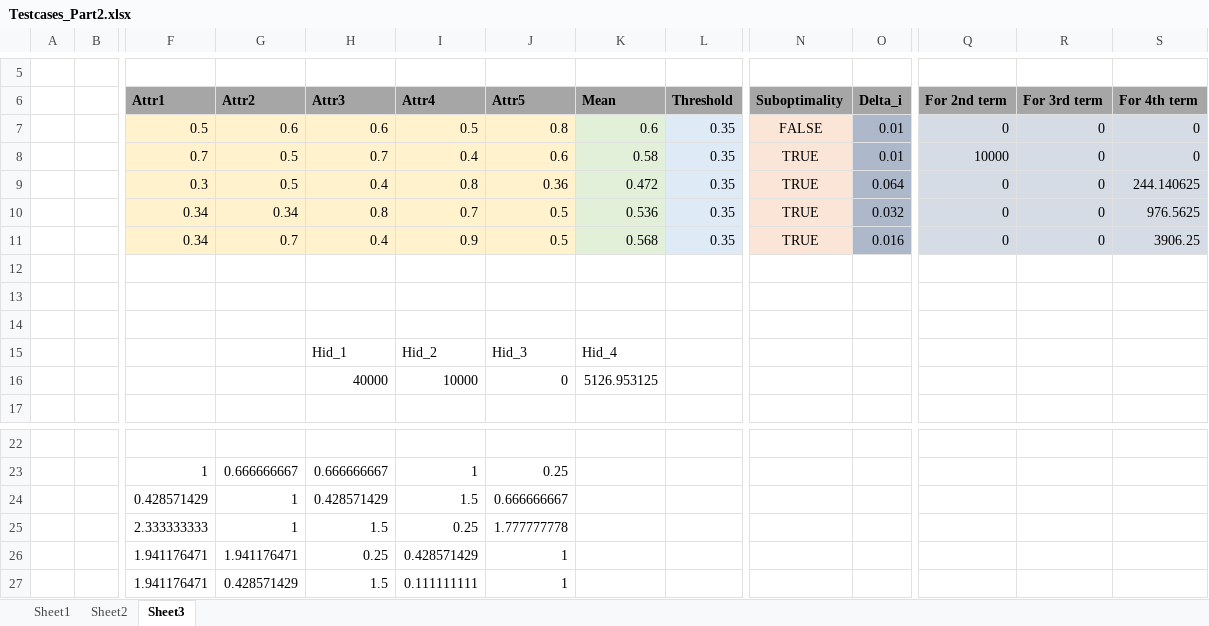
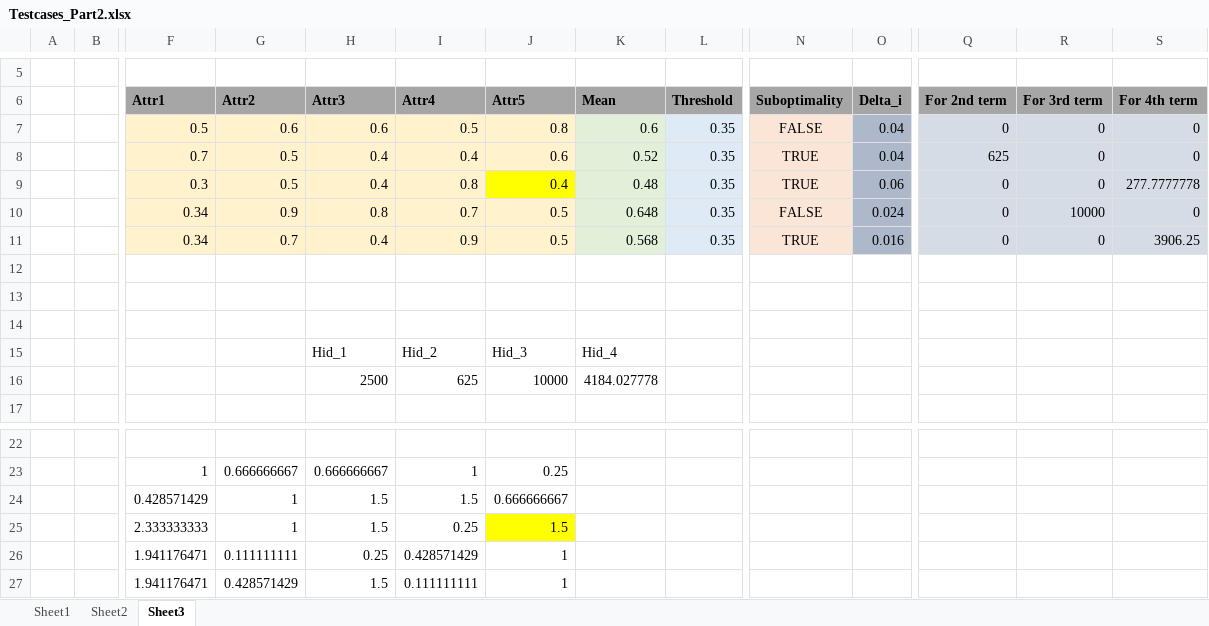
Before and after one commit to sakshiheda/BTP-Best-Arm-Identification, an Excel workbook: Testcases_Part2.xlsx, sheet Sheet3, drawn as a sheet; only a part is shown, gaps mark what is left out; values as stored, in another font and other column widths than the file's, no borders; removed rows and columns are numbered as before the commit, all else as after; rows hold the shown columns only; the diff names each change by its address in the sheet, - before the commit and + after, or states it on an @@ line.

```diff
--- a/Testcases_Part2.xlsx (sheet Sheet3)
+++ b/Testcases_Part2.xlsx (sheet Sheet3)
-O7:O8 (Delta_i): 0.01
+O7:O8 (Delta_i): 0.04
-H8 (Attr3): 0.7
+H8 (Attr3): 0.4
-K8 (Mean): 0.58
+K8 (Mean): 0.52
-Q8 (For 2nd term): 10000
+Q8 (For 2nd term): 625
-J9 (Attr5): 0.36
+J9 (Attr5): 0.4
-J9 fill: #FFF2CC
+J9 fill: #FFFF00
-K9 (Mean): 0.472
+K9 (Mean): 0.48
-O9 (Delta_i): 0.064
+O9 (Delta_i): 0.06
-S9 (For 4th term): 244.140625
+S9 (For 4th term): 277.7777778
-G10 (Attr2): 0.34
+G10 (Attr2): 0.9
-K10 (Mean): 0.536
+K10 (Mean): 0.648
-N10 (Suboptimality): TRUE
+N10 (Suboptimality): FALSE
-O10 (Delta_i): 0.032
+O10 (Delta_i): 0.024
-R10 (For 3rd term): 0
+R10 (For 3rd term): 10000
-S10 (For 4th term): 976.5625
+S10 (For 4th term): 0
-row 16:  |  |  |  | 40000 | 10000 | 0 | 5126.953125
+row 16:  |  |  |  | 2500 | 625 | 10000 | 4184.027778
-H24 (Attr3): 0.428571429
+H24 (Attr3): 1.5
-J25 (Attr5): 1.777777778
+J25 (Attr5): 1.5
-J25 fill: none
+J25 fill: #FFFF00
-G26 (Attr2): 1.941176471
+G26 (Attr2): 0.111111111
```
Also changed, not shown: sheet Sheet1, sheet Sheet2, 8 other files.
